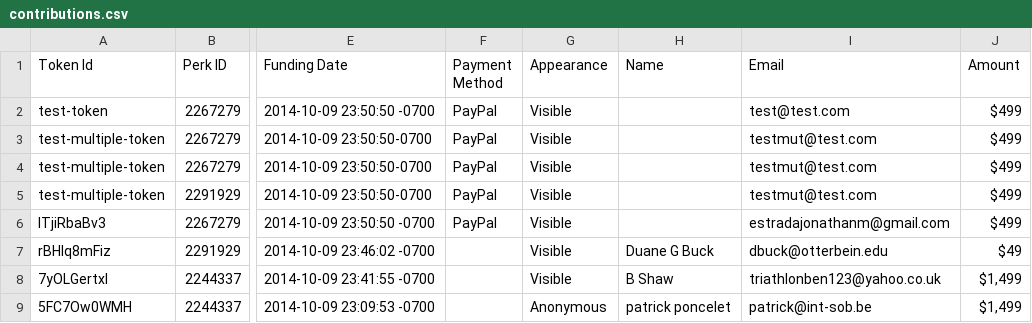
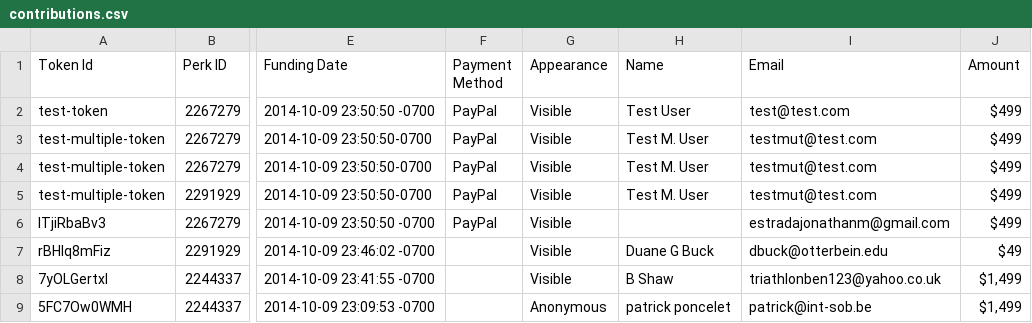
Before and after one commit to hanzoai/commerce, a CSV file: store/resources/contributions.csv, drawn as a sheet; only a part is shown, gaps mark what is left out; the diff names each change by its address in the sheet, - before the commit and + after, or states it on an @@ line.

```diff
--- a/store/resources/contributions.csv
+++ b/store/resources/contributions.csv
-H2 (Name): (empty)
+H2 (Name): Test User
-H3:H5 (Name): (empty)
+H3:H5 (Name): Test M. User
```
Also changed, not shown: 3 other files.
